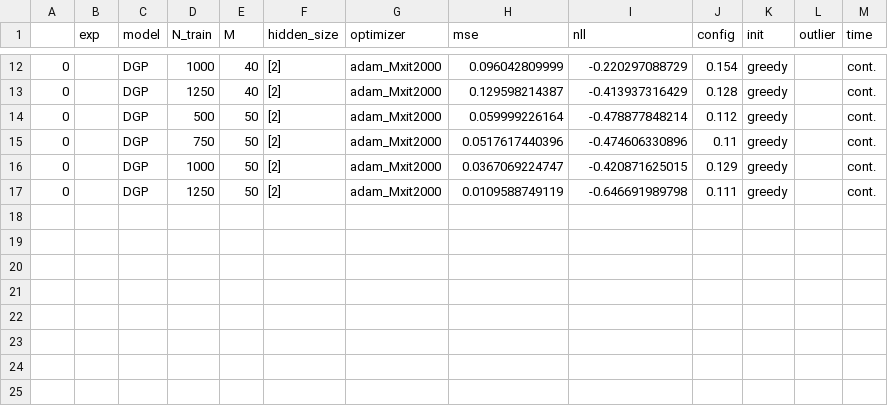
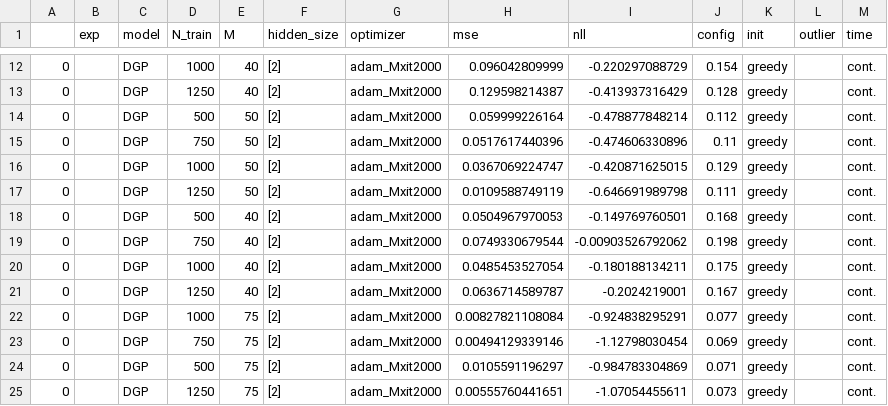
Before and after one commit to spascual/mlsalt-project, a CSV file: thesis_work/scores/greedy-3.csv, drawn as a sheet; only a part is shown, gaps mark what is left out; the diff names each change by its address in the sheet, - before the commit and + after, or states it on an @@ line.

```diff
--- a/thesis_work/scores/greedy-3.csv
+++ b/thesis_work/scores/greedy-3.csv
+row 18: 0 |  | DGP | 500 | 40 | [2] | adam_Mxit2000 | 0.0504967970053 | -0.149769760501 | 0.168 | greedy |  | cont.
+row 19: 0 |  | DGP | 750 | 40 | [2] | adam_Mxit2000 | 0.0749330679544 | -0.00903526792062 | 0.198 | greedy |  | cont.
+row 20: 0 |  | DGP | 1000 | 40 | [2] | adam_Mxit2000 | 0.0485453527054 | -0.180188134211 | 0.175 | greedy |  | cont.
+row 21: 0 |  | DGP | 1250 | 40 | [2] | adam_Mxit2000 | 0.0636714589787 | -0.2024219001 | 0.167 | greedy |  | cont.
+row 22: 0 |  | DGP | 1000 | 75 | [2] | adam_Mxit2000 | 0.00827821108084 | -0.924838295291 | 0.077 | greedy |  | cont.
+row 23: 0 |  | DGP | 750 | 75 | [2] | adam_Mxit2000 | 0.00494129339146 | -1.12798030454 | 0.069 | greedy |  | cont.
+row 24: 0 |  | DGP | 500 | 75 | [2] | adam_Mxit2000 | 0.0105591196297 | -0.984783304869 | 0.071 | greedy |  | cont.
+row 25: 0 |  | DGP | 1250 | 75 | [2] | adam_Mxit2000 | 0.00555760441651 | -1.07054455611 | 0.073 | greedy |  | cont.
```
Also changed, not shown: thesis_work/scores/greedy-1.csv, thesis_work/scores/greedy-2.csv, 51 other files.
